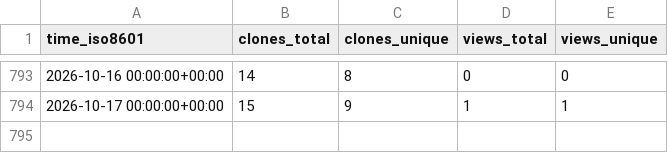
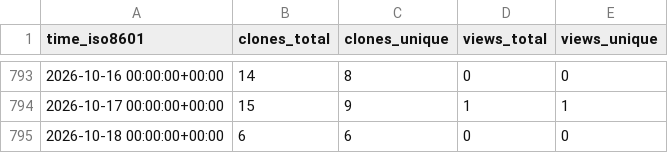
Before and after one commit to luarss/awesome-conference-dates, a CSV file: luarss/awesome-conference-dates/ghrs-data/views_clones_aggregate.csv, drawn as a sheet; only a part is shown, gaps mark what is left out; the diff names each change by its address in the sheet, - before the commit and + after, or states it on an @@ line.

```diff
--- a/luarss/awesome-conference-dates/ghrs-data/views_clones_aggregate.csv
+++ b/luarss/awesome-conference-dates/ghrs-data/views_clones_aggregate.csv
+row 795: 2026-10-18 00:00:00+00:00 | 6 | 6 | 0 | 0
```
Also changed, not shown: 1 other file.
